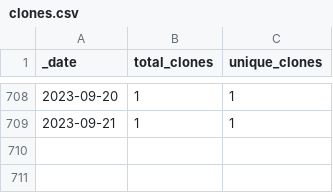
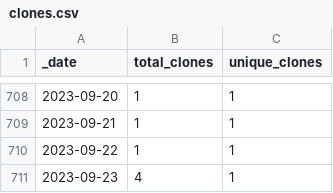
Before and after one commit to ajstamm/gatpkg, a CSV file: traffic/clones.csv, drawn as a sheet; only a part is shown, gaps mark what is left out; the diff names each change by its address in the sheet, - before the commit and + after, or states it on an @@ line.

Commit message:
GitHub traffic

```diff
--- a/traffic/clones.csv
+++ b/traffic/clones.csv
+row 710: 2023-09-22 | 1 | 1
+row 711: 2023-09-23 | 4 | 1
```
Also changed, not shown: 1 other file.
